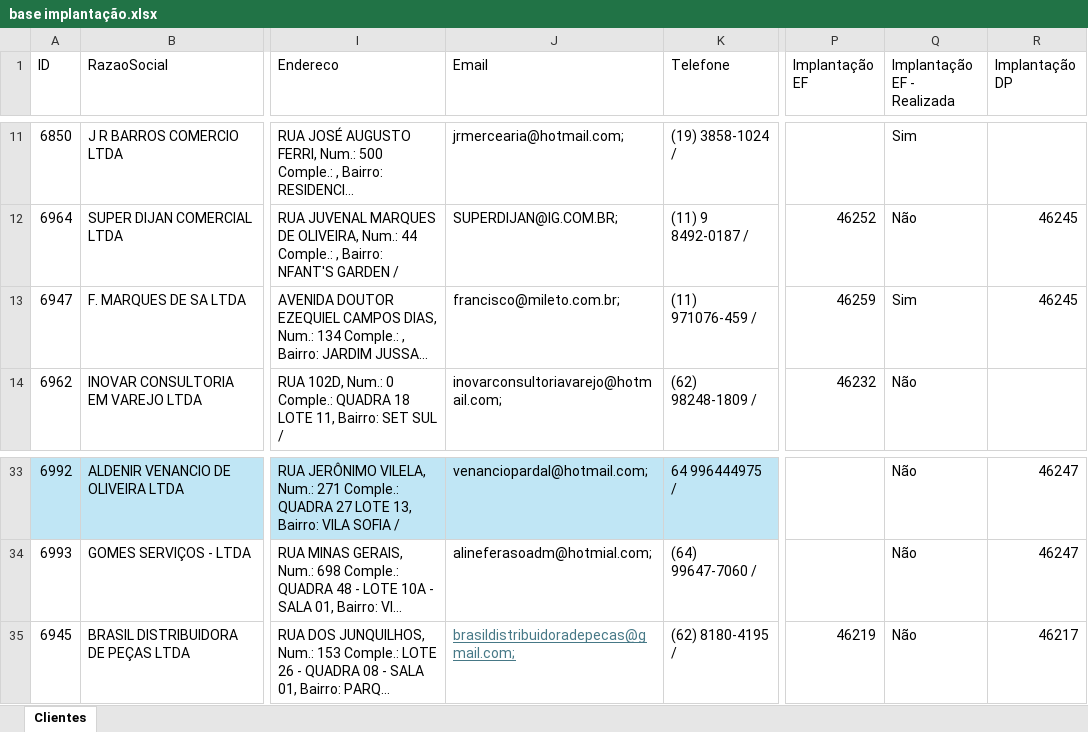
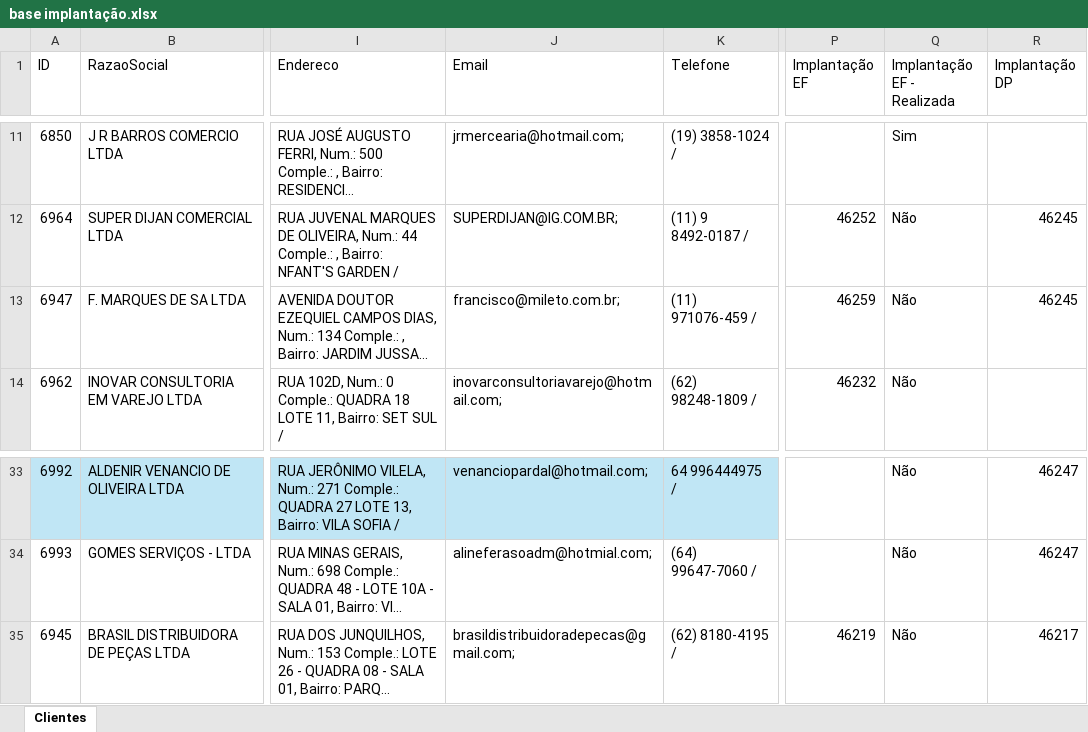
Before and after one commit to Controladoria-MG/portal-implantacao, an Excel workbook: data/base/base implantação.xlsx, sheet Clientes, drawn as a sheet; only a part is shown, gaps mark what is left out; long unchanged cells end in …; values as stored, in another font and other column widths than the file's, no borders; table styles not drawn; the diff names each change by its address in the sheet, - before the commit and + after, or states it on an @@ line.

Commit message:
atualização base

```diff
--- a/data/base/base implantação.xlsx (sheet Clientes)
+++ b/data/base/base implantação.xlsx (sheet Clientes)
-Q13 (Implantação EF - Realizada): Sim
+Q13 (Implantação EF - Realizada): Não
@@ J35 underline: on → off, text colour: #467886 → black @@
```
